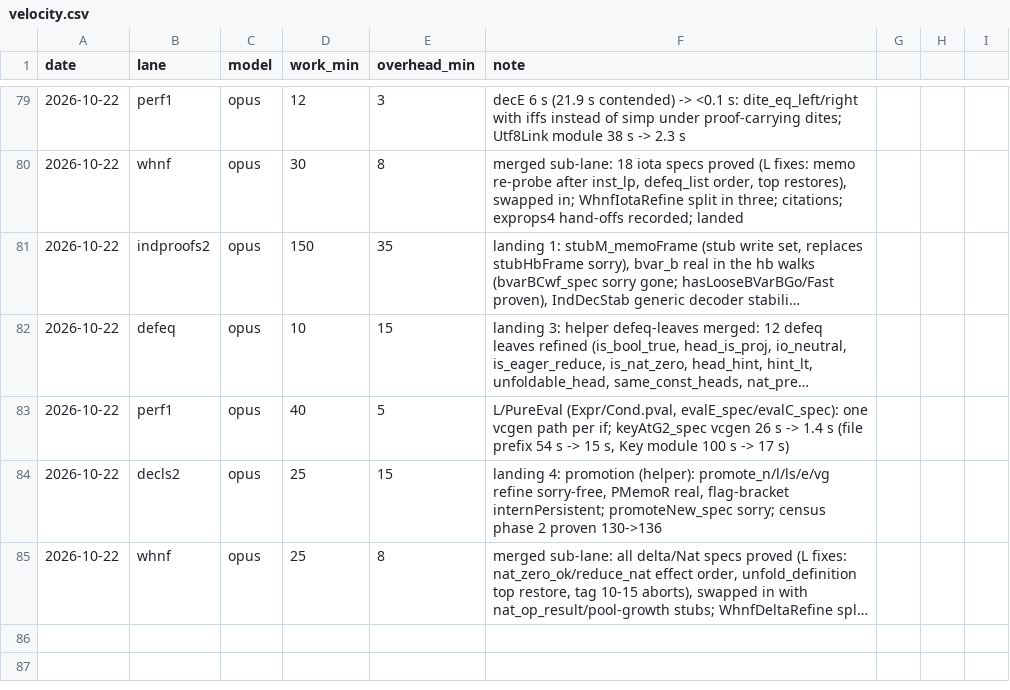
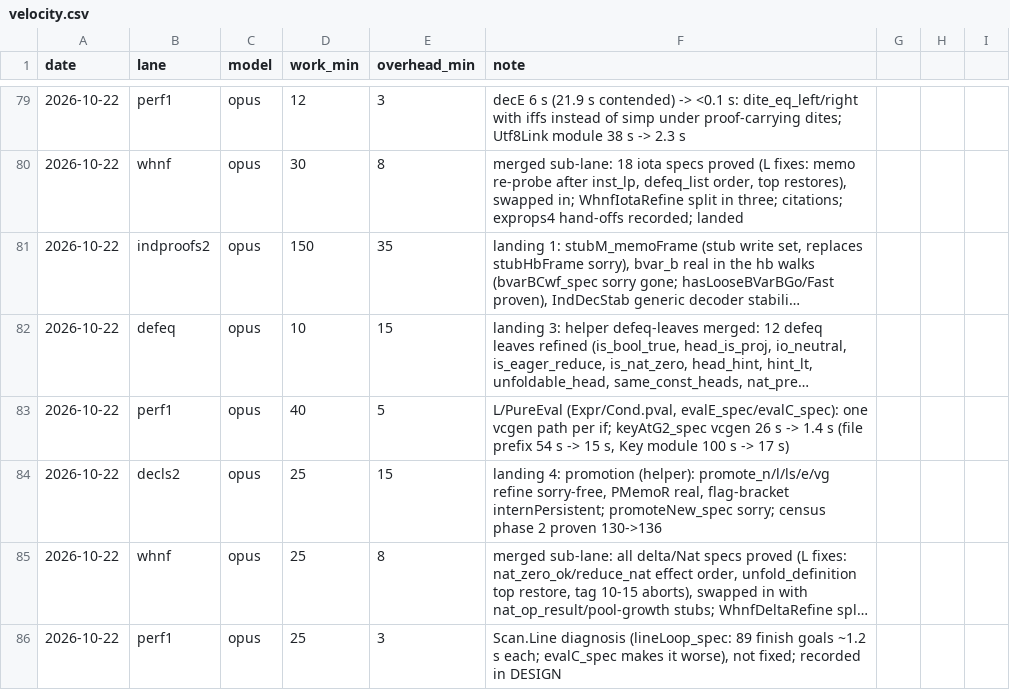
Before and after one commit to leanprover/con-agua, a CSV file: docs/velocity.csv, drawn as a sheet; only a part is shown, gaps mark what is left out; long unchanged cells end in …; the diff names each change by its address in the sheet, - before the commit and + after, or states it on an @@ line.

```diff
--- a/docs/velocity.csv
+++ b/docs/velocity.csv
+row 86: 2026-10-22 | perf1 | opus | 25 | 3 | Scan.Line diagnosis (lineLoop_spec: 89 finish goals ~1.2 s each; evalC_spec makes it worse), not fixed; recorded in DESIGN
```
Also changed, not shown: 1 other file.
